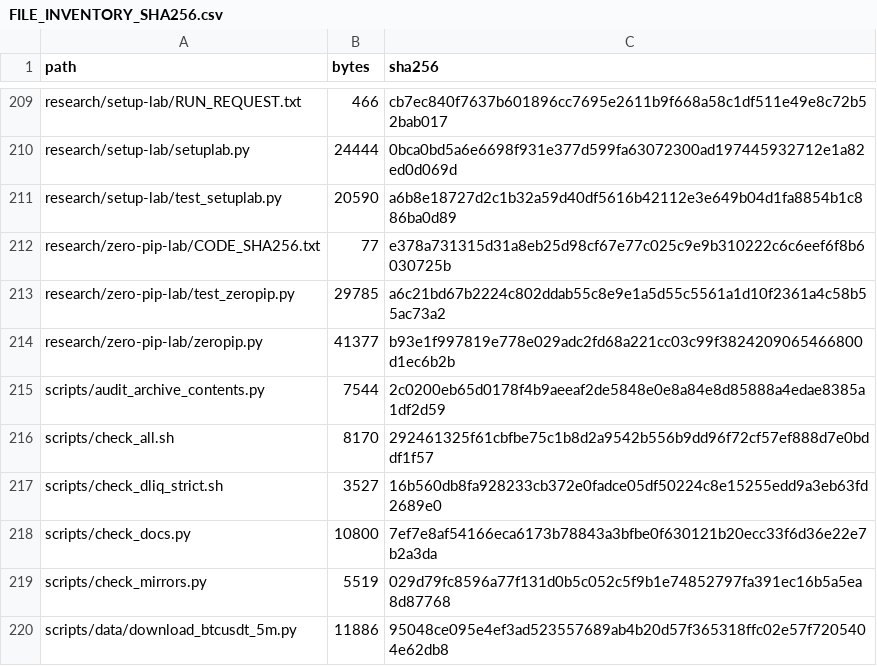
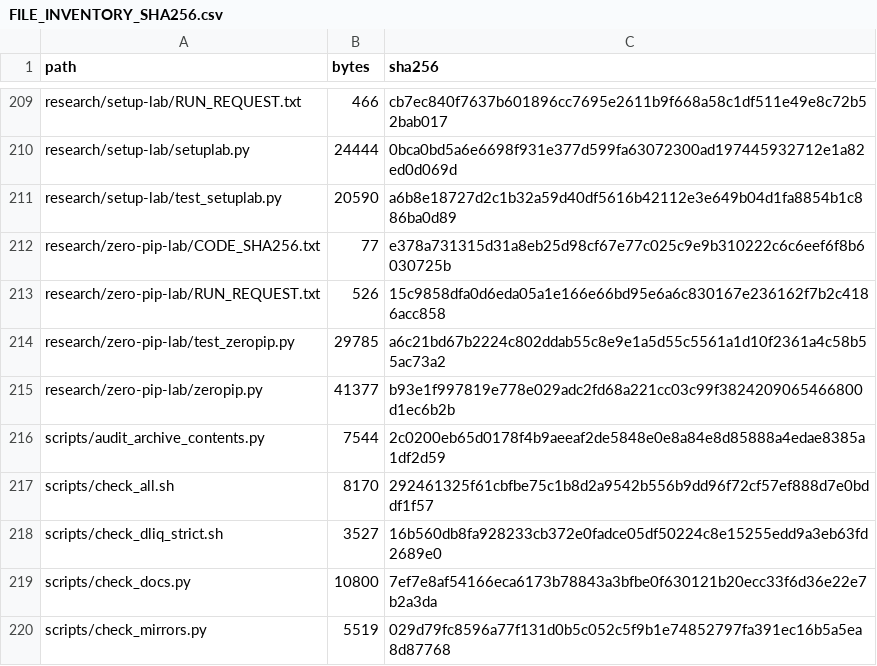
Before and after one commit to aminshahsaheb/btc-signal-lab, a CSV file: docs/FILE_INVENTORY_SHA256.csv, drawn as a sheet; only a part is shown, gaps mark what is left out; the shorter side is filled out with more unchanged rows.

```diff
--- a/docs/FILE_INVENTORY_SHA256.csv
+++ b/docs/FILE_INVENTORY_SHA256.csv
@@ -212,2 +212,3 @@ research/setup-lab/test_setuplab.py,20590,a6b8e18727d2c1b32a59d40df5616b42112e3e
 research/zero-pip-lab/CODE_SHA256.txt,77,e378a731315d31a8eb25d98cf67e77c025c9e9b310222c6c6eef6f8b6030725b
+research/zero-pip-lab/RUN_REQUEST.txt,526,15c9858dfa0d6eda05a1e166e66bd95e6a6c830167e236162f7b2c4186acc858
 research/zero-pip-lab/test_zeropip.py,29785,a6c21bd67b2224c802ddab55c8e9e1a5d55c5561a1d10f2361a4c58b55ac73a2
```
Also changed, not shown: 1 other file.
